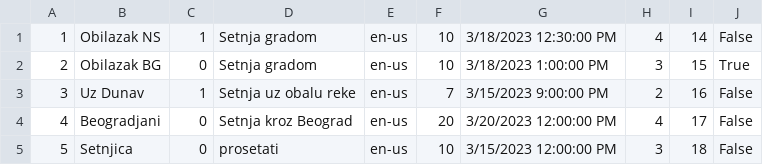
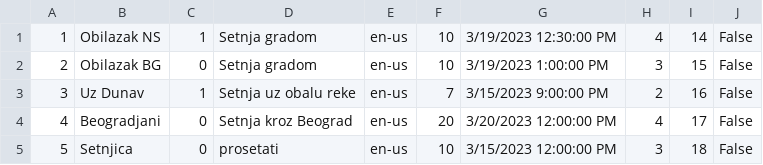
Before and after one commit to Pekseto/SIMS, a CSV file: SIMS-Tourist-Project-main/Tourist-Project/Tourist-Project/Data/tours.csv, drawn as a sheet.

```diff
--- a/SIMS-Tourist-Project-main/Tourist-Project/Tourist-Project/Data/tours.csv
+++ b/SIMS-Tourist-Project-main/Tourist-Project/Tourist-Project/Data/tours.csv
@@ -1,3 +1,3 @@
-1|Obilazak NS|1|Setnja gradom|en-us|10|3/18/2023 12:30:00 PM|4|14|False
-2|Obilazak BG|0|Setnja gradom|en-us|10|3/18/2023 1:00:00 PM|3|15|True
+1|Obilazak NS|1|Setnja gradom|en-us|10|3/19/2023 12:30:00 PM|4|14|False
+2|Obilazak BG|0|Setnja gradom|en-us|10|3/19/2023 1:00:00 PM|3|15|False
 3|Uz Dunav|1|Setnja uz obalu reke|en-us|7|3/15/2023 9:00:00 PM|2|16|False
```
Also changed, not shown: SIMS-Tourist-Project-main/Tourist-Project/Tourist-Project/Data/tourPoints.csv, 7 other files.
